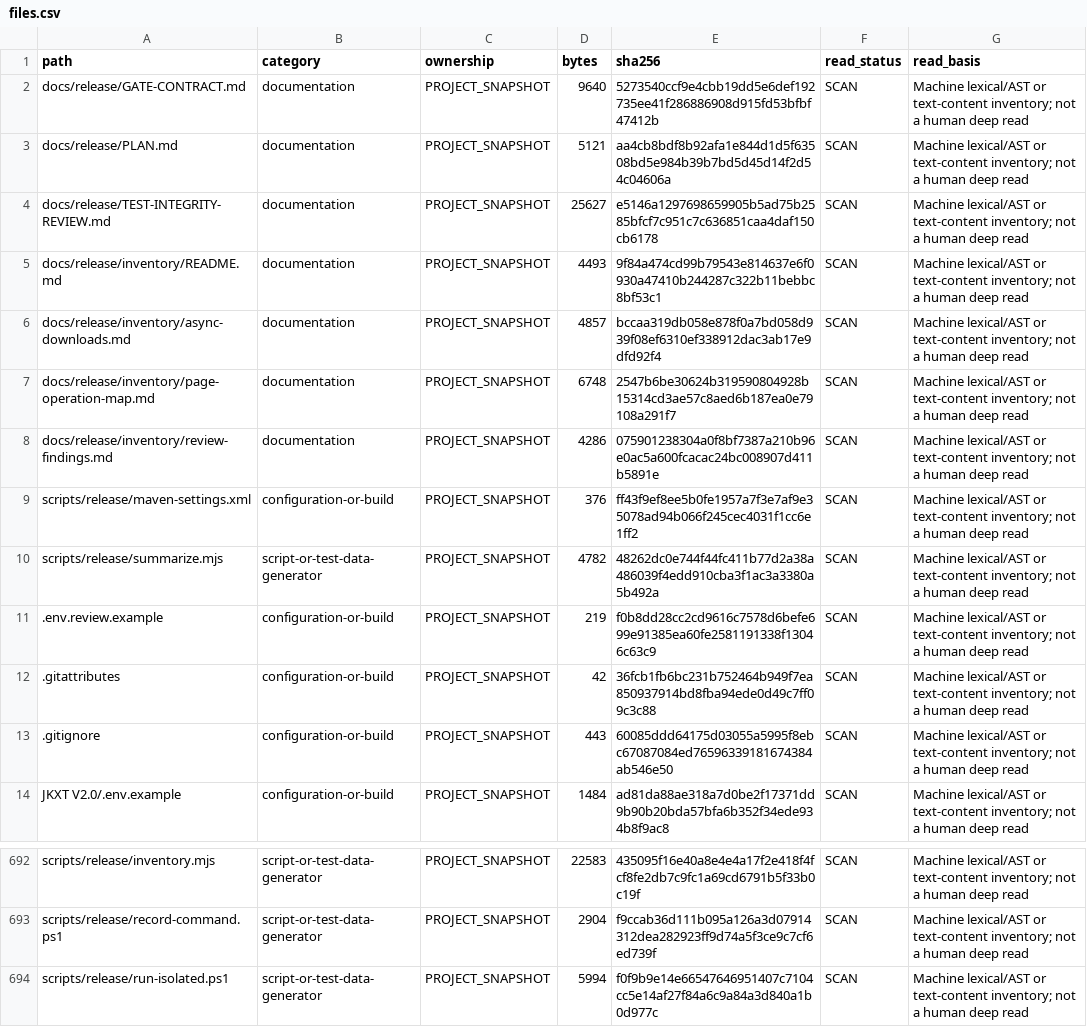
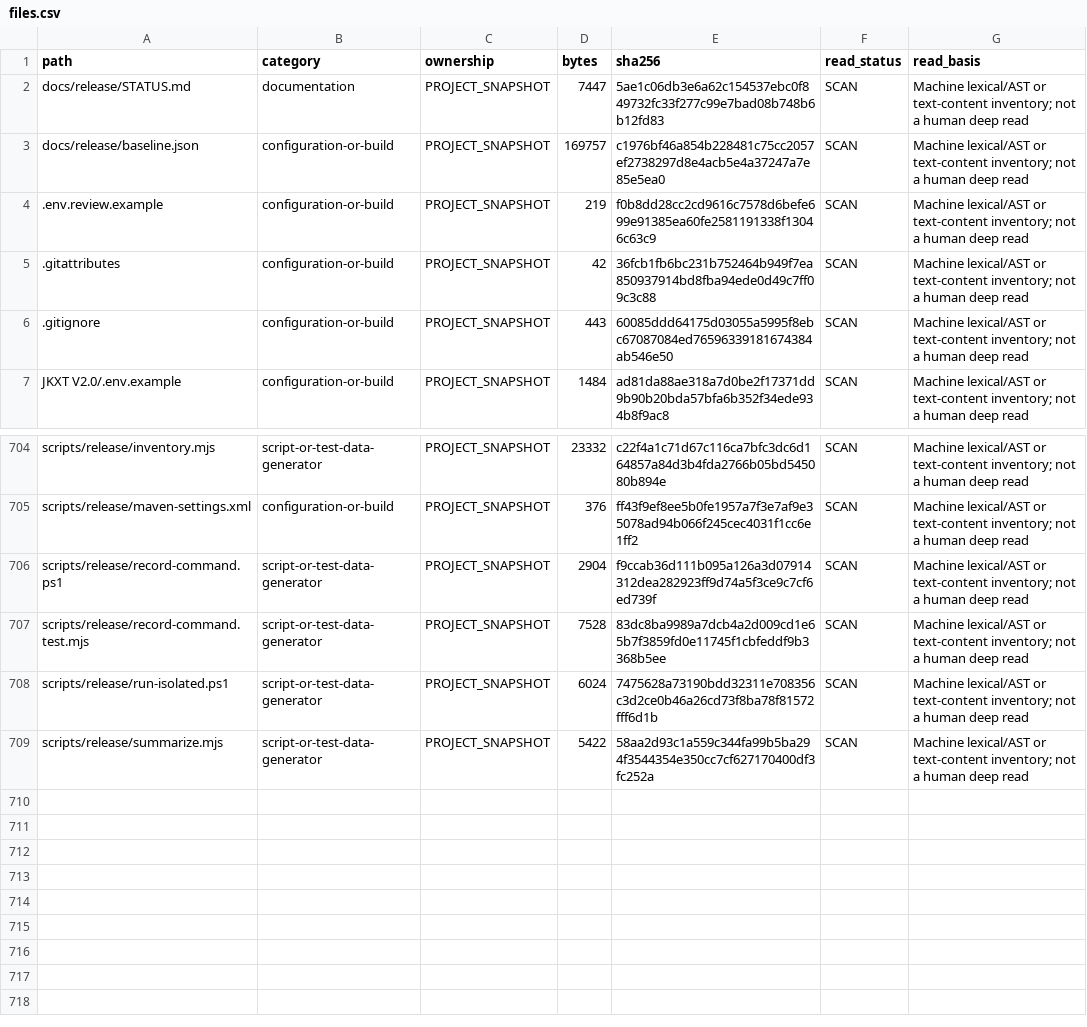
Before and after one commit to SevenTeenBoy17/JKXT, a CSV file: docs/release/inventory/files.csv, drawn as a sheet; only a part is shown, gaps mark what is left out; the diff covers the shown part only.

```diff
--- a/docs/release/inventory/files.csv
+++ b/docs/release/inventory/files.csv
@@ -1,11 +1,4 @@
 "path","category","ownership","bytes","sha256","read_status","read_basis"
-"docs/release/GATE-CONTRACT.md","documentation","PROJECT_SNAPSHOT","9640","5273540ccf9e4cbb19dd5e6def192735ee41f286886908d915fd53bfbf47412b","SCAN","Machine lexical/AST or text-content inventory; not a human deep read"
-"docs/release/PLAN.md","documentation","PROJECT_SNAPSHOT","5121","aa4cb8bdf8b92afa1e844d1d5f63508bd5e984b39b7bd5d45d14f2d54c04606a","SCAN","Machine lexical/AST or text-content inventory; not a human deep read"
-"docs/release/TEST-INTEGRITY-REVIEW.md","documentation","PROJECT_SNAPSHOT","25627","e5146a1297698659905b5ad75b2585bfcf7c951c7c636851caa4daf150cb6178","SCAN","Machine lexical/AST or text-content inventory; not a human deep read"
-"docs/release/inventory/README.md","documentation","PROJECT_SNAPSHOT","4493","9f84a474cd99b79543e814637e6f0930a47410b244287c322b11bebbc8bf53c1","SCAN","Machine lexical/AST or text-content inventory; not a human deep read"
-"docs/release/inventory/async-downloads.md","documentation","PROJECT_SNAPSHOT","4857","bccaa319db058e878f0a7bd058d939f08ef6310ef338912dac3ab17e9dfd92f4","SCAN","Machine lexical/AST or text-content inventory; not a human deep read"
-"docs/release/inventory/page-operation-map.md","documentation","PROJECT_SNAPSHOT","6748","2547b6be30624b319590804928b15314cd3ae57c8aed6b187ea0e79108a291f7","SCAN","Machine lexical/AST or text-content inventory; not a human deep read"
-"docs/release/inventory/review-findings.md","documentation","PROJECT_SNAPSHOT","4286","075901238304a0f8bf7387a210b96e0ac5a600fcacac24bc008907d411b5891e","SCAN","Machine lexical/AST or text-content inventory; not a human deep read"
-"scripts/release/maven-settings.xml","configuration-or-build","PROJECT_SNAPSHOT","376","ff43f9ef8ee5b0fe1957a7f3e7af9e35078ad94b066f245cec4031f1cc6e1ff2","SCAN","Machine lexical/AST or text-content inventory; not a human deep read"
-"scripts/release/summarize.mjs","script-or-test-data-generator","PROJECT_SNAPSHOT","4782","48262dc0e744f44fc411b77d2a38a486039f4edd910cba3f1ac3a3380a5b492a","SCAN","Machine lexical/AST or text-content inventory; not a human deep read"
+"docs/release/STATUS.md","documentation","PROJECT_SNAPSHOT","7447","5ae1c06db3e6a62c154537ebc0f849732fc33f277c99e7bad08b748b6b12fd83","SCAN","Machine lexical/AST or text-content inventory; not a human deep read"
+"docs/release/baseline.json","configuration-or-build","PROJECT_SNAPSHOT","169757","c1976bf46a854b228481c75cc2057ef2738297d8e4acb5e4a37247a7e85e5ea0","SCAN","Machine lexical/AST or text-content inventory; not a human deep read"
 ".env.review.example","configuration-or-build","PROJECT_SNAPSHOT","219","f0b8dd28cc2cd9616c7578d6befe699e91385ea60fe2581191338f13046c63c9","SCAN","Machine lexical/AST or text-content inventory; not a human deep read"
@@ -692,3 +704,6 @@
-"scripts/release/inventory.mjs","script-or-test-data-generator","PROJECT_SNAPSHOT","22583","435095f16e40a8e4e4a17f2e418f4fcf8fe2db7c9fc1a69cd6791b5f33b0c19f","SCAN","Machine lexical/AST or text-content inventory; not a human deep read"
+"scripts/release/inventory.mjs","script-or-test-data-generator","PROJECT_SNAPSHOT","23332","c22f4a1c71d67c116ca7bfc3dc6d164857a84d3b4fda2766b05bd545080b894e","SCAN","Machine lexical/AST or text-content inventory; not a human deep read"
+"scripts/release/maven-settings.xml","configuration-or-build","PROJECT_SNAPSHOT","376","ff43f9ef8ee5b0fe1957a7f3e7af9e35078ad94b066f245cec4031f1cc6e1ff2","SCAN","Machine lexical/AST or text-content inventory; not a human deep read"
 "scripts/release/record-command.ps1","script-or-test-data-generator","PROJECT_SNAPSHOT","2904","f9ccab36d111b095a126a3d07914312dea282923ff9d74a5f3ce9c7cf6ed739f","SCAN","Machine lexical/AST or text-content inventory; not a human deep read"
-"scripts/release/run-isolated.ps1","script-or-test-data-generator","PROJECT_SNAPSHOT","5994","f0f9b9e14e66547646951407c7104cc5e14af27f84a6c9a84a3d840a1b0d977c","SCAN","Machine lexical/AST or text-content inventory; not a human deep read"
+"scripts/release/record-command.test.mjs","script-or-test-data-generator","PROJECT_SNAPSHOT","7528","83dc8ba9989a7dcb4a2d009cd1e65b7f3859fd0e11745f1cbfeddf9b3368b5ee","SCAN","Machine lexical/AST or text-content inventory; not a human deep read"
+"scripts/release/run-isolated.ps1","script-or-test-data-generator","PROJECT_SNAPSHOT","6024","7475628a73190bdd32311e708356c3d2ce0b46a26cd73f8ba78f81572fff6d1b","SCAN","Machine lexical/AST or text-content inventory; not a human deep read"
+"scripts/release/summarize.mjs","script-or-test-data-generator","PROJECT_SNAPSHOT","5422","58aa2d93c1a559c344fa99b5ba294f3544354e350cc7cf627170400df3fc252a","SCAN","Machine lexical/AST or text-content inventory; not a human deep read"
```
Also changed, not shown: 16 added rows and 4 edited cells elsewhere in this file, 22 other files.
